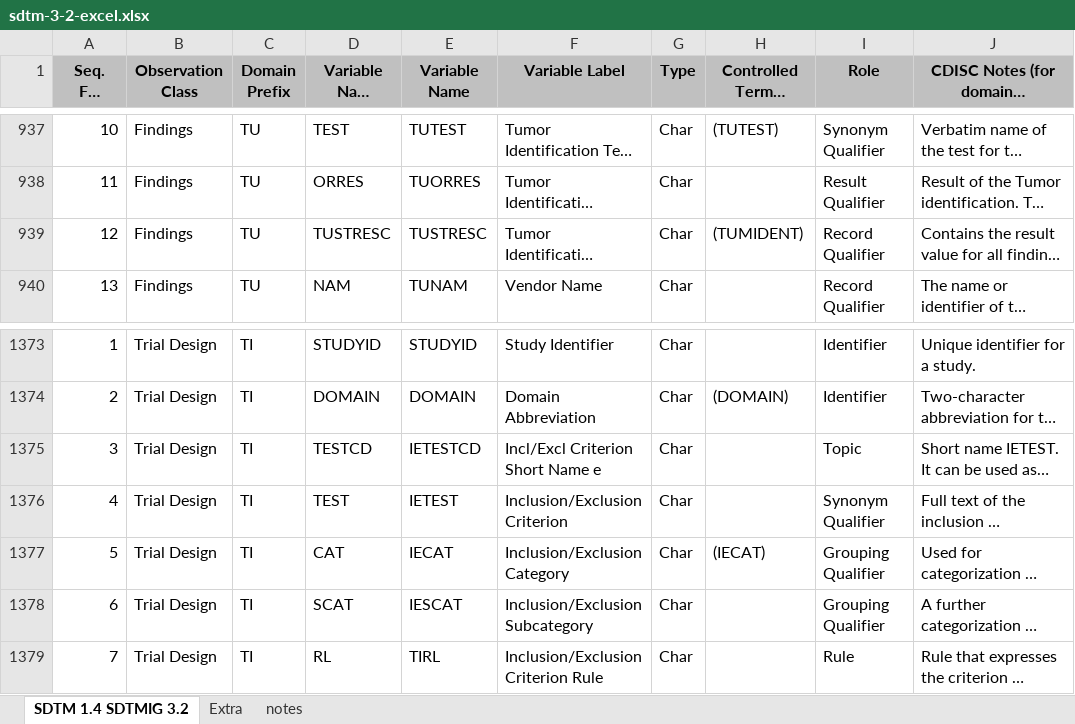
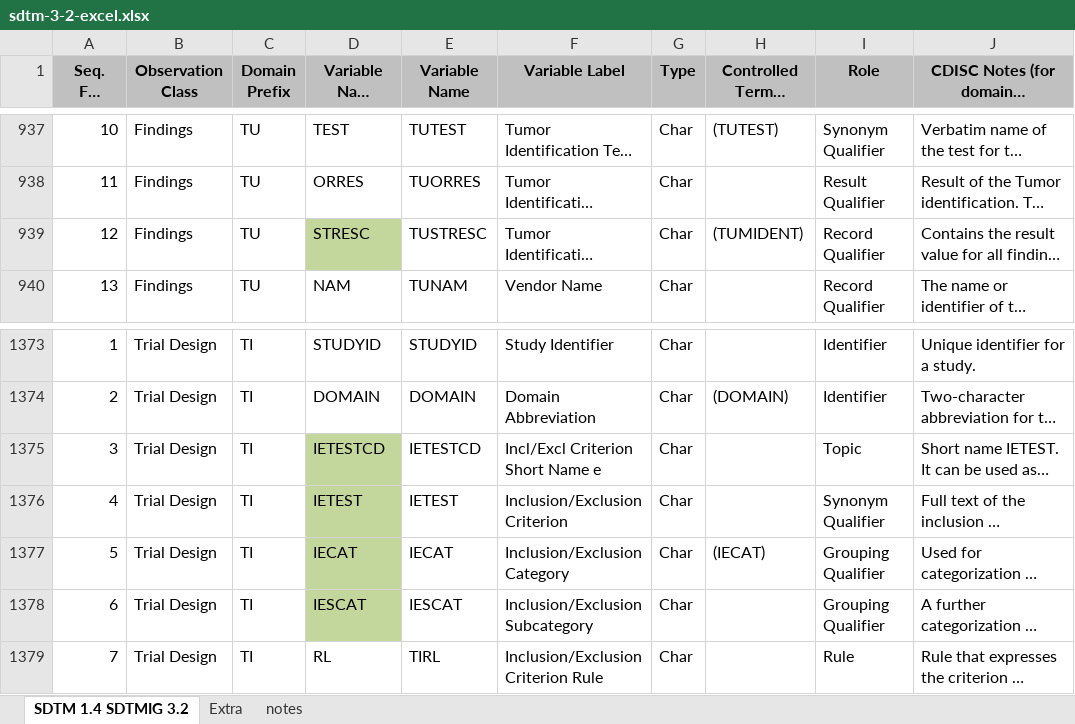
Before and after one commit to a3informatics/Glandon, an Excel workbook: db/load/cdisc/sdtm-3-2-excel.xlsx, sheet SDTM 1.4 SDTMIG 3.2, drawn as a sheet; only a part is shown, gaps mark what is left out; long unchanged cells end in …; values as stored, in another font and other column widths than the file's, no borders; the diff names each change by its address in the sheet, - before the commit and + after, or states it on an @@ line.

```diff
--- a/db/load/cdisc/sdtm-3-2-excel.xlsx (sheet SDTM 1.4 SDTMIG 3.2)
+++ b/db/load/cdisc/sdtm-3-2-excel.xlsx (sheet SDTM 1.4 SDTMIG 3.2)
-D939: TUSTRESC
+D939: STRESC
-D939 fill: none
+D939 fill: #C3D69B
-D1375: TESTCD
+D1375: IETESTCD
-D1375:D1378 fill: none
+D1375:D1378 fill: #C3D69B
-D1376: TEST
+D1376: IETEST
-D1377: CAT
+D1377: IECAT
-D1378: SCAT
+D1378: IESCAT
```
Also changed, not shown: db/load/cdisc/sdtm-3-1-2-excel.xlsx, db/load/cdisc/sdtm-3-1-3-excel.xlsx, 26 other files.
